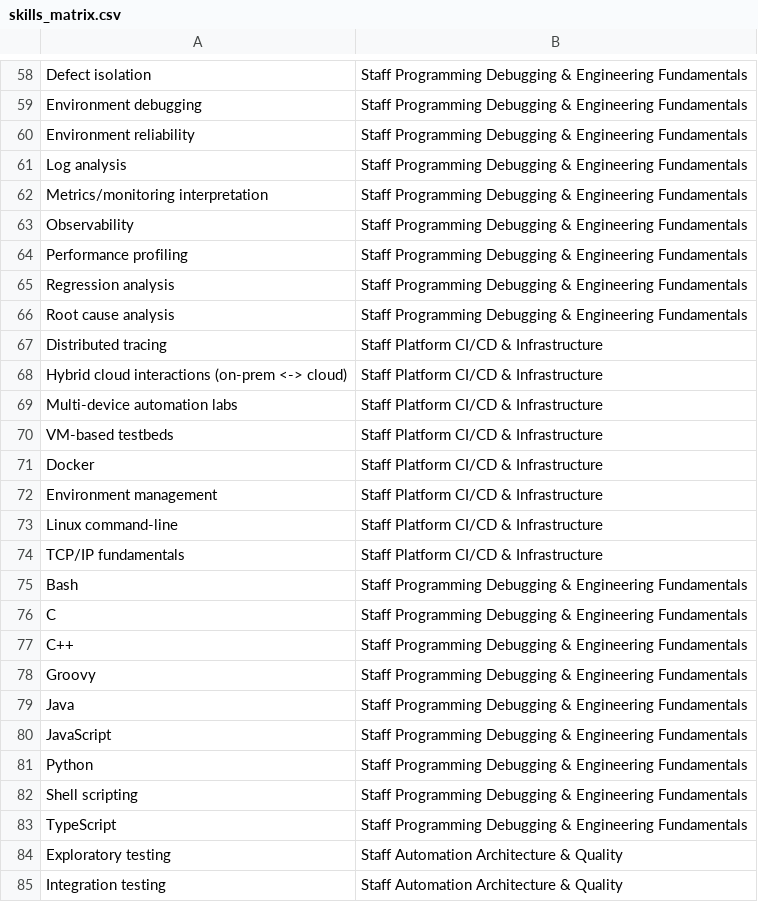
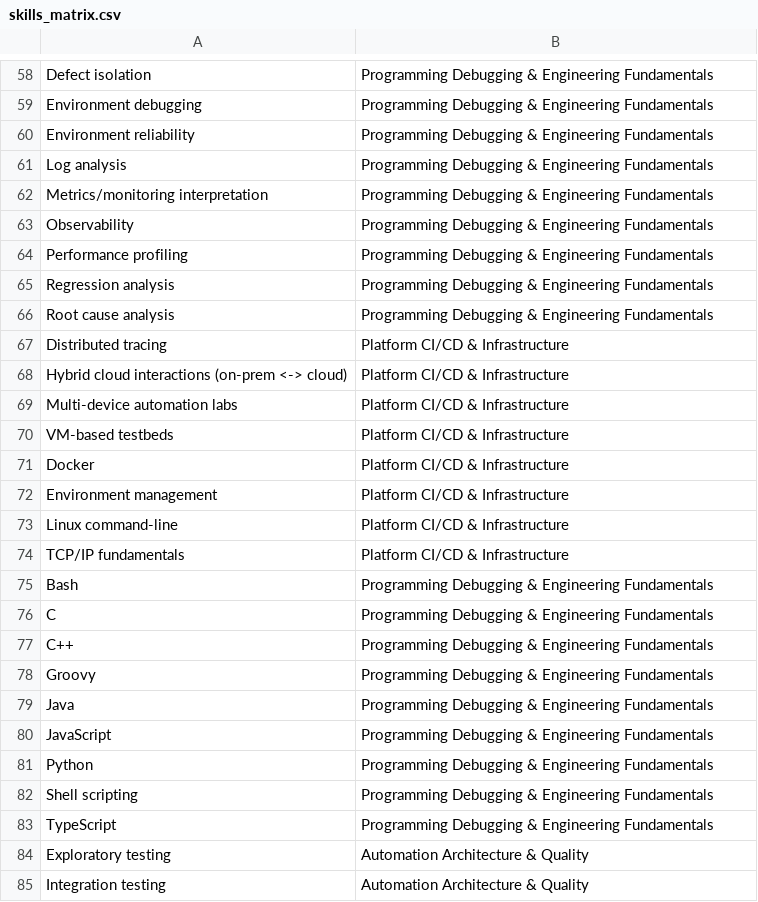
Before and after one commit to jsmithpkp21/resume-tuner, a CSV file: data/skills/skills_matrix.csv, drawn as a sheet; only a part is shown, gaps mark what is left out; the diff covers the shown part only; the diff names each change by its address in the sheet, - before the commit and + after, or states it on an @@ line.

```diff
--- a/data/skills/skills_matrix.csv
+++ b/data/skills/skills_matrix.csv
-B58:B66: Staff Programming Debugging…
+B58:B66: Programming Debugging…
-B67:B74: Staff Platform CI/CD & Infrastructure
+B67:B74: Platform CI/CD & Infrastructure
-B75:B83: Staff Programming Debugging…
+B75:B83: Programming Debugging…
-B84:B85: Staff Automation Architecture & Quality
+B84:B85: Automation Architecture & Quality
```
Also changed, not shown: 104 edited cells elsewhere in this file, 1 other file.
